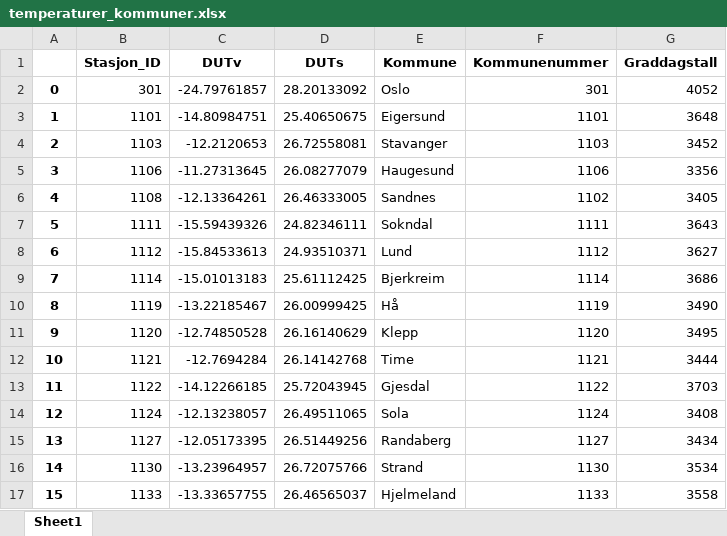
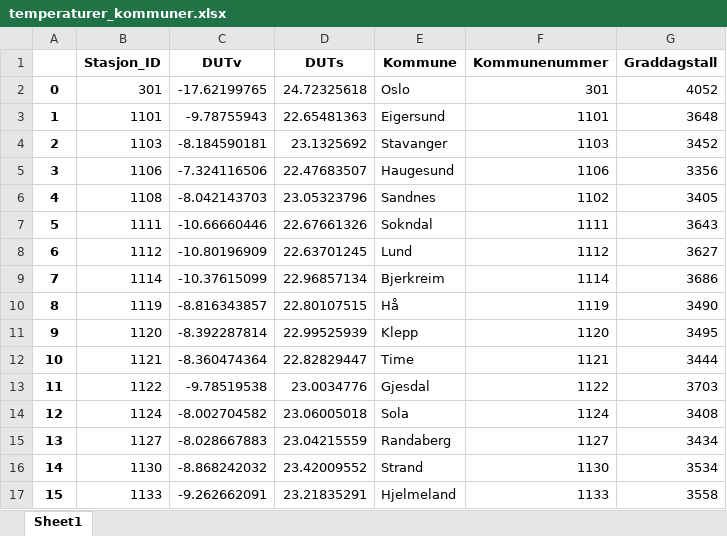
Before and after one commit to magnesyljuasen/streamlit-bergvarmekalkulator, an Excel workbook: src/csv/temperaturer_kommuner.xlsx, sheet Sheet1, drawn as a sheet; only a part is shown; values as stored, in another font and other column widths than the file's, no borders; the diff covers the shown part only; the diff names each change by its address in the sheet, - before the commit and + after, or states it on an @@ line.

```diff
--- a/src/csv/temperaturer_kommuner.xlsx (sheet Sheet1)
+++ b/src/csv/temperaturer_kommuner.xlsx (sheet Sheet1)
-C2 (DUTv): -24.79761857
+C2 (DUTv): -17.62199765
-D2 (DUTs): 28.20133092
+D2 (DUTs): 24.72325618
-C3 (DUTv): -14.80984751
+C3 (DUTv): -9.78755943
-D3 (DUTs): 25.40650675
+D3 (DUTs): 22.65481363
-C4 (DUTv): -12.2120653
+C4 (DUTv): -8.184590181
-D4 (DUTs): 26.72558081
+D4 (DUTs): 23.1325692
-C5 (DUTv): -11.27313645
+C5 (DUTv): -7.324116506
-D5 (DUTs): 26.08277079
+D5 (DUTs): 22.47683507
-C6 (DUTv): -12.13364261
+C6 (DUTv): -8.042143703
-D6 (DUTs): 26.46333005
+D6 (DUTs): 23.05323796
-C7 (DUTv): -15.59439326
+C7 (DUTv): -10.66660446
-D7 (DUTs): 24.82346111
+D7 (DUTs): 22.67661326
-C8 (DUTv): -15.84533613
+C8 (DUTv): -10.80196909
-D8 (DUTs): 24.93510371
+D8 (DUTs): 22.63701245
-C9 (DUTv): -15.01013183
+C9 (DUTv): -10.37615099
-D9 (DUTs): 25.61112425
+D9 (DUTs): 22.96857134
-C10 (DUTv): -13.22185467
+C10 (DUTv): -8.816343857
-D10 (DUTs): 26.00999425
+D10 (DUTs): 22.80107515
-C11 (DUTv): -12.74850528
+C11 (DUTv): -8.392287814
-D11 (DUTs): 26.16140629
+D11 (DUTs): 22.99525939
-C12 (DUTv): -12.7694284
+C12 (DUTv): -8.360474364
-D12 (DUTs): 26.14142768
+D12 (DUTs): 22.82829447
-C13 (DUTv): -14.12266185
+C13 (DUTv): -9.78519538
-D13 (DUTs): 25.72043945
+D13 (DUTs): 23.0034776
-C14 (DUTv): -12.13238057
+C14 (DUTv): -8.002704582
-D14 (DUTs): 26.49511065
+D14 (DUTs): 23.06005018
-C15 (DUTv): -12.05173395
+C15 (DUTv): -8.028667883
-D15 (DUTs): 26.51449256
+D15 (DUTs): 23.04215559
-C16 (DUTv): -13.23964957
+C16 (DUTv): -8.868242032
-D16 (DUTs): 26.72075766
+D16 (DUTs): 23.42009552
-C17 (DUTv): -13.33657755
+C17 (DUTv): -9.262662091
-D17 (DUTs): 26.46565037
+D17 (DUTs): 23.21835291
```
Also changed, not shown: 664 edited cells elsewhere in this sheet, src/csv/dut.xlsx, 1 other file.
